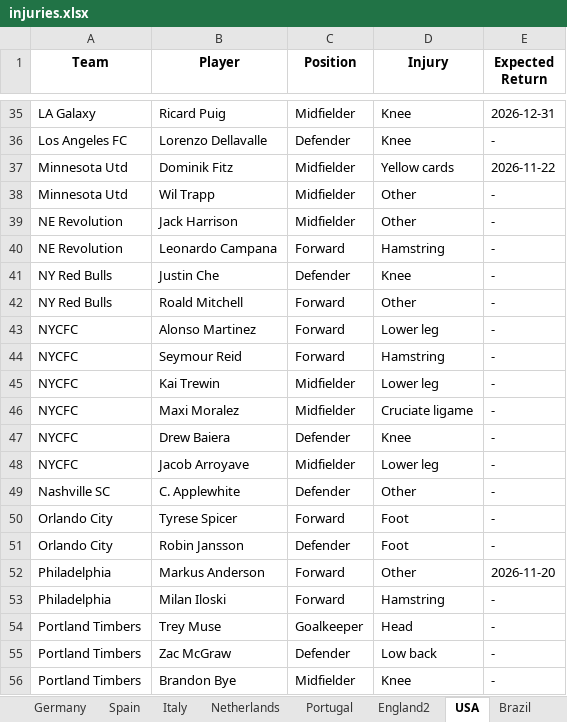
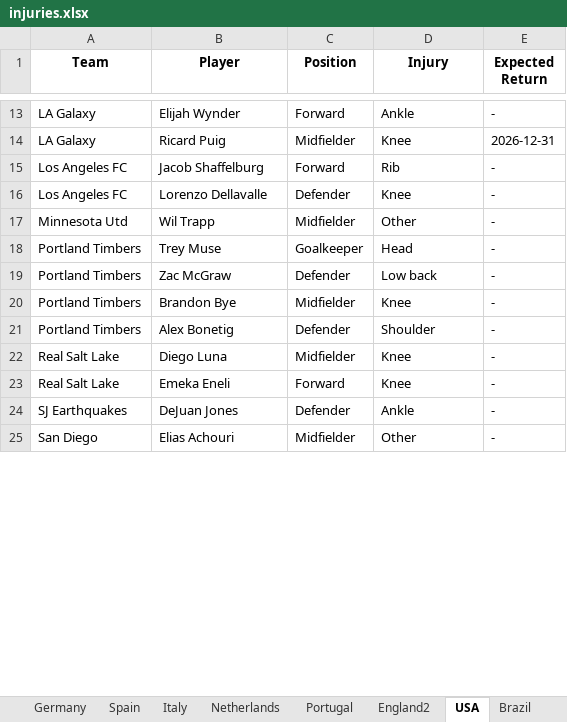
Before and after one commit to Uttam2007110/Football-Projections, an Excel workbook: whoscored/injuries.xlsx, sheet USA, drawn as a sheet; only a part is shown, gaps mark what is left out; the shorter side is filled out with more unchanged rows; values as stored, in another font and other column widths than the file's, no borders; removed rows and columns are numbered as before the commit, all else as after; the diff covers the shown part only; the diff names each change by its address in the sheet, - before the commit and + after, or states it on an @@ line.

```diff
--- a/whoscored/injuries.xlsx (sheet USA)
+++ b/whoscored/injuries.xlsx (sheet USA)
+row 13: LA Galaxy | Elijah Wynder | Forward | Ankle | -
+row 15: Los Angeles FC | Jacob Shaffelburg | Forward | Rib | -
-row 37: Minnesota Utd | Dominik Fitz | Midfielder | Yellow cards | 2026-11-22
-row 39: NE Revolution | Jack Harrison | Midfielder | Other | -
-row 40: NE Revolution | Leonardo Campana | Forward | Hamstring | -
-row 41: NY Red Bulls | Justin Che | Defender | Knee | -
-row 42: NY Red Bulls | Roald Mitchell | Forward | Other | -
-row 43: NYCFC | Alonso Martinez | Forward | Lower leg | -
-row 44: NYCFC | Seymour Reid | Forward | Hamstring | -
-row 45: NYCFC | Kai Trewin | Midfielder | Lower leg | -
-row 46: NYCFC | Maxi Moralez | Midfielder | Cruciate ligame | -
-row 47: NYCFC | Drew Baiera | Defender | Knee | -
-row 48: NYCFC | Jacob Arroyave | Midfielder | Lower leg | -
-row 49: Nashville SC | C. Applewhite | Defender | Other | -
-row 50: Orlando City | Tyrese Spicer | Forward | Foot | -
-row 51: Orlando City | Robin Jansson | Defender | Foot | -
-row 52: Philadelphia | Markus Anderson | Forward | Other | 2026-11-20
-row 53: Philadelphia | Milan Iloski | Forward | Hamstring | -
```
Also changed, not shown: 3 added rows and 31 removed rows elsewhere in this sheet, sheet England, sheet Germany, sheet Italy, sheet Spain, sheet France, sheet Brazil, 3 more sheets, other sheet tabs, whoscored/England2_teams.xlsx, 1 other file.
